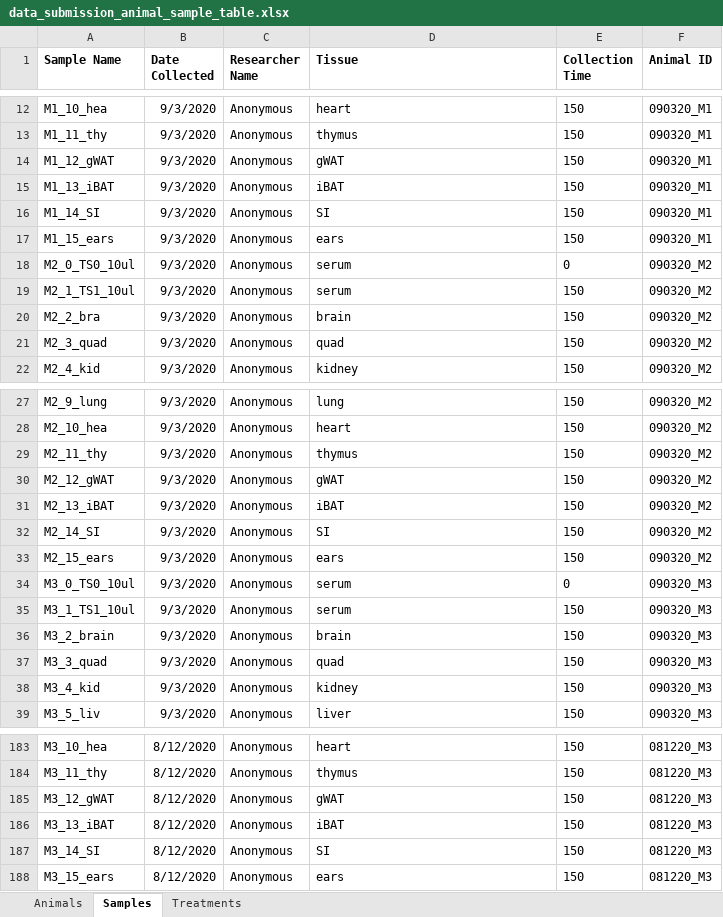
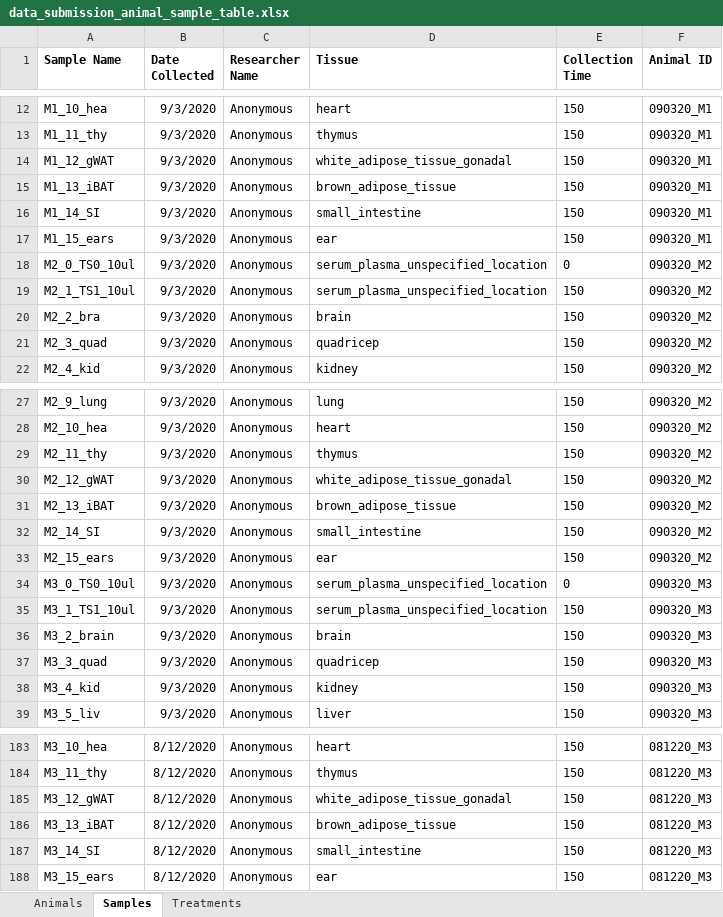
Before and after one commit to Princeton-LSI-ResearchComputing/tracebase, an Excel workbook: DataRepo/example_data/data_submission_animal_sample_table.xlsx, sheet Samples, drawn as a sheet; only a part is shown, gaps mark what is left out; values as stored, in another font and other column widths than the file's, no borders; the diff covers the shown part only; the diff names each change by its address in the sheet, - before the commit and + after, or states it on an @@ line.

Commit message:
Add initial tissue fixtures (#192)
* Add initial tissue fixtures

* Create a fixture that contains the valid tissue types
* Add an optional tissue description field
* Require tissue be found when loading samples
* Load tissue fixtures before running tests

Addresses part of #191

* Standardized tissue names in examples

* Updated tissue names

```diff
--- a/DataRepo/example_data/data_submission_animal_sample_table.xlsx (sheet Samples)
+++ b/DataRepo/example_data/data_submission_animal_sample_table.xlsx (sheet Samples)
-D14 (Tissue): gWAT
+D14 (Tissue): white_adipose_tissue_gonadal
-D15 (Tissue): iBAT
+D15 (Tissue): brown_adipose_tissue
-D16 (Tissue): SI
+D16 (Tissue): small_intestine
-D17 (Tissue): ears
+D17 (Tissue): ear
-D18:D19 (Tissue): serum
+D18:D19 (Tissue): serum_plasma_unspecified_location
-D21 (Tissue): quad
+D21 (Tissue): quadricep
-D30 (Tissue): gWAT
+D30 (Tissue): white_adipose_tissue_gonadal
-D31 (Tissue): iBAT
+D31 (Tissue): brown_adipose_tissue
-D32 (Tissue): SI
+D32 (Tissue): small_intestine
-D33 (Tissue): ears
+D33 (Tissue): ear
-D34:D35 (Tissue): serum
+D34:D35 (Tissue): serum_plasma_unspecified_location
-D37 (Tissue): quad
+D37 (Tissue): quadricep
-D185 (Tissue): gWAT
+D185 (Tissue): white_adipose_tissue_gonadal
-D186 (Tissue): iBAT
+D186 (Tissue): brown_adipose_tissue
-D187 (Tissue): SI
+D187 (Tissue): small_intestine
-D188 (Tissue): ears
+D188 (Tissue): ear
```
Also changed, not shown: 62 edited cells elsewhere in this sheet, DataRepo/example_data/small_dataset/small_obob_animal_and_sample_table.xlsx, 15 other files.
